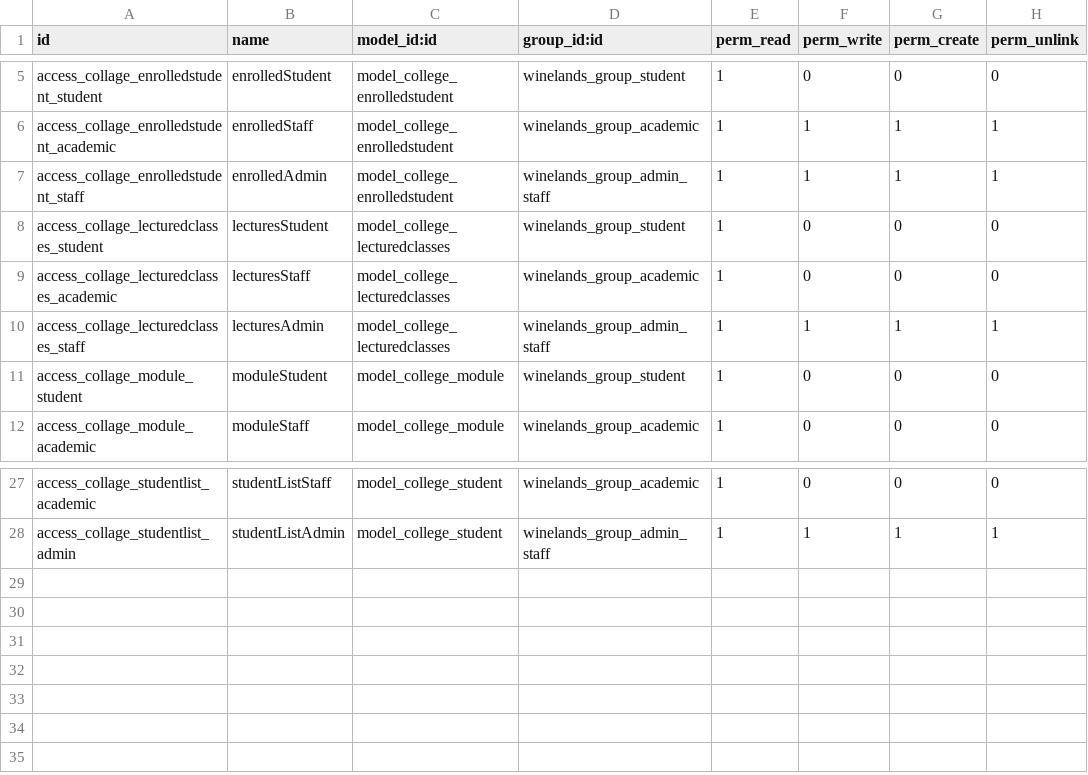
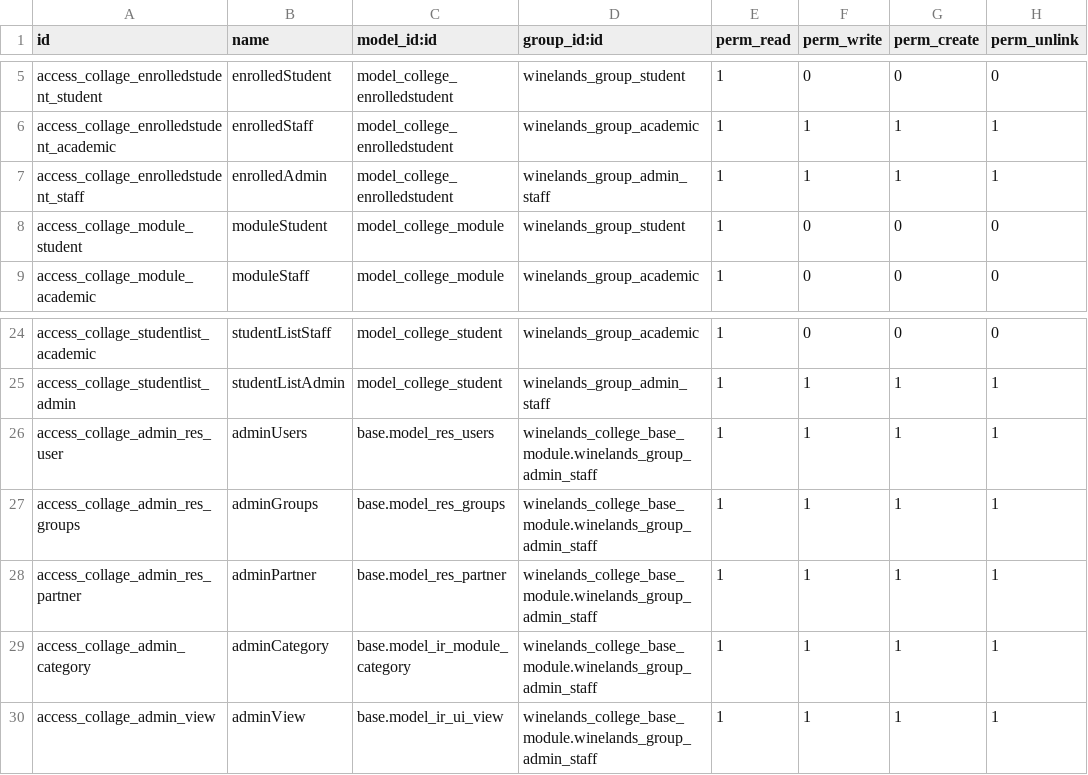
Before and after one commit to 8ennie/Odoo_Winlands_College, a CSV file: winelands_college_base_module/security/ir.model.access.csv, drawn as a sheet; only a part is shown, gaps mark what is left out.

```diff
--- a/winelands_college_base_module/security/ir.model.access.csv
+++ b/winelands_college_base_module/security/ir.model.access.csv
@@ -7,5 +7,2 @@ access_collage_enrolledstudent_academic,enrolledStaff,model_college_enrolledstud
 access_collage_enrolledstudent_staff,enrolledAdmin,model_college_enrolledstudent,winelands_group_admin_staff,1,1,1,1
-access_collage_lecturedclasses_student,lecturesStudent,model_college_lecturedclasses,winelands_group_student,1,0,0,0
-access_collage_lecturedclasses_academic,lecturesStaff,model_college_lecturedclasses,winelands_group_academic,1,0,0,0
-access_collage_lecturedclasses_staff,lecturesAdmin,model_college_lecturedclasses,winelands_group_admin_staff,1,1,1,1
 access_collage_module_student,moduleStudent,model_college_module,winelands_group_student,1,0,0,0
@@ -28 +25,6 @@ access_collage_studentlist_academic,studentListStaff,model_college_student,winel
 access_collage_studentlist_admin,studentListAdmin,model_college_student,winelands_group_admin_staff,1,1,1,1
+access_collage_admin_res_user,adminUsers,base.model_res_users,winelands_college_base_module.winelands_group_admin_staff,1,1,1,1
+access_collage_admin_res_groups,adminGroups,base.model_res_groups,winelands_college_base_module.winelands_group_admin_staff,1,1,1,1
+access_collage_admin_res_partner,adminPartner,base.model_res_partner,winelands_college_base_module.winelands_group_admin_staff,1,1,1,1
+access_collage_admin_category,adminCategory,base.model_ir_module_category,winelands_college_base_module.winelands_group_admin_staff,1,1,1,1
+access_collage_admin_view,adminView,base.model_ir_ui_view,winelands_college_base_module.winelands_group_admin_staff,1,1,1,1
```
Also changed, not shown: 8 other files.
